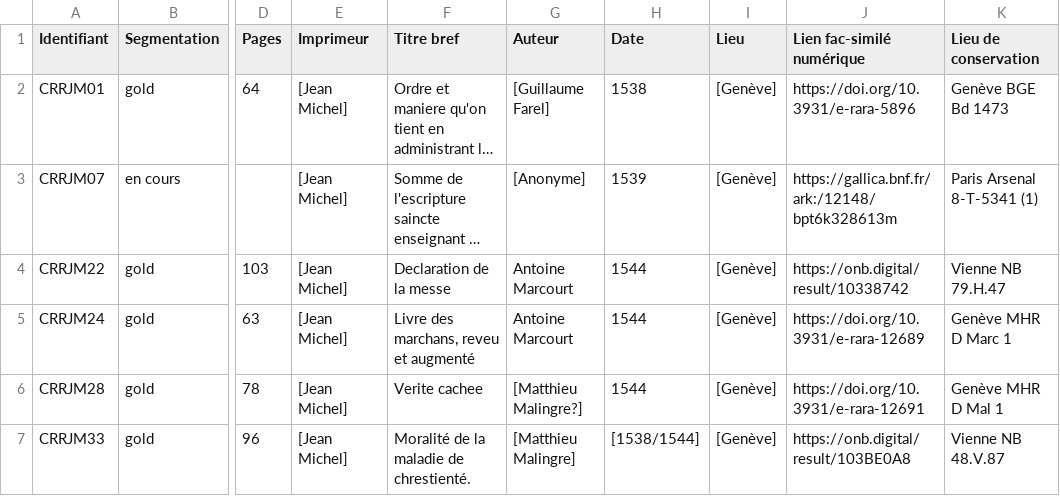
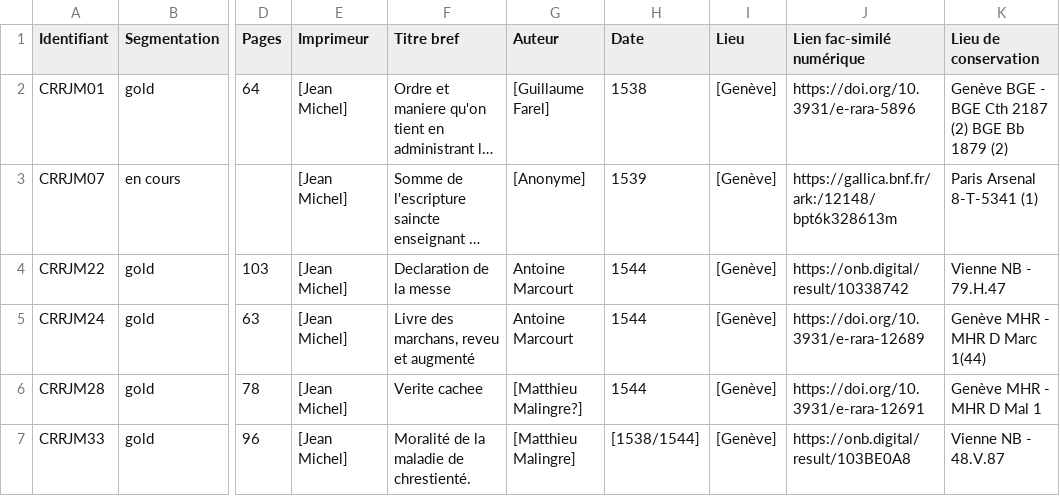
Before and after one commit to SETAFDH/HTR-SETAF-Jean-Michel, a CSV file: Table_CRRJM.csv, drawn as a sheet; only a part is shown, gaps mark what is left out; long unchanged cells end in …; the diff names each change by its address in the sheet, - before the commit and + after, or states it on an @@ line.

Commit message:
Update Table_CRRJM.csv

```diff
--- a/Table_CRRJM.csv
+++ b/Table_CRRJM.csv
-K2 (Lieu de conservation): Genève BGE Bd 1473
+K2 (Lieu de conservation): Genève BGE - BGE Cth 2187 (2) BGE Bb 1879 (2)
-K4 (Lieu de conservation): Vienne NB 79.H.47
+K4 (Lieu de conservation): Vienne NB - 79.H.47
-K5 (Lieu de conservation): Genève MHR D Marc 1
+K5 (Lieu de conservation): Genève MHR - MHR D Marc 1(44)
-K6 (Lieu de conservation): Genève MHR D Mal 1
+K6 (Lieu de conservation): Genève MHR - MHR D Mal 1
-K7 (Lieu de conservation): Vienne NB 48.V.87
+K7 (Lieu de conservation): Vienne NB - 48.V.87
```
